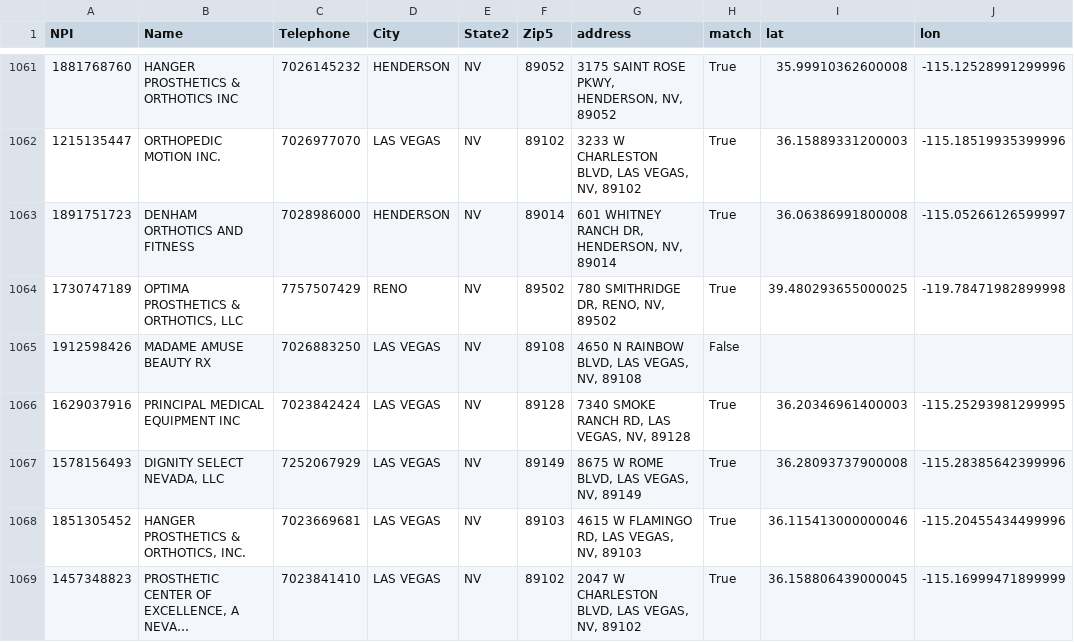
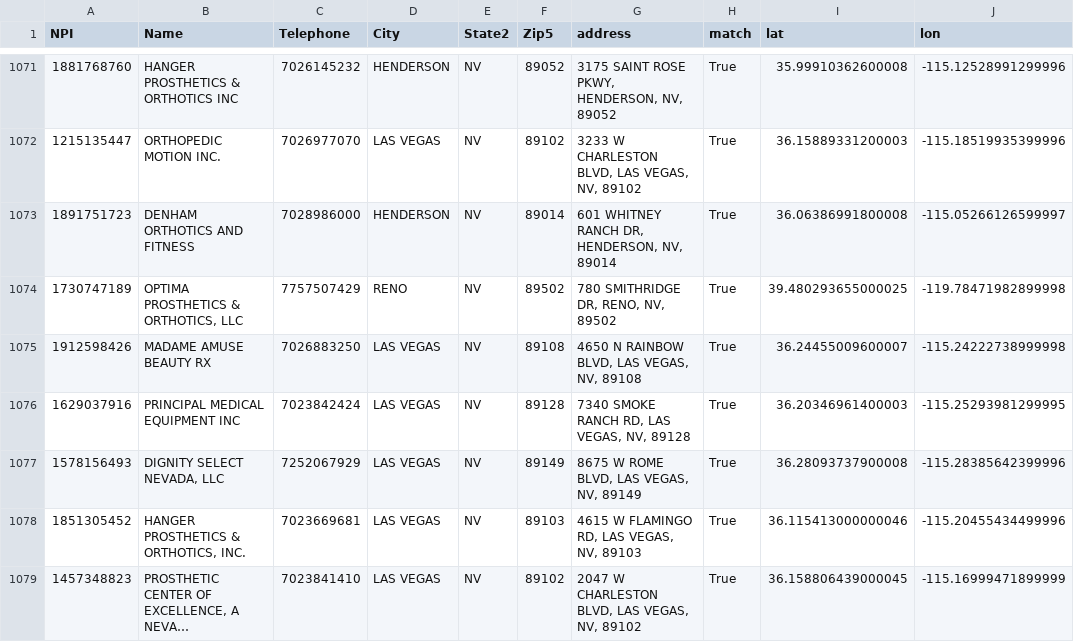
Before and after one commit to hyuanz/NPI_cleaning, a CSV file: clinics_States.csv, drawn as a sheet; only a part is shown, gaps mark what is left out; long unchanged cells end in …; the diff covers the shown part only.

```diff
--- a/clinics_States.csv
+++ b/clinics_States.csv
@@ -1064,3 +1074,3 @@ NPI,Name,Telephone,City,State2,Zip5,address,match,lat,lon
 1730747189,"OPTIMA PROSTHETICS & ORTHOTICS, LLC",7757507429,RENO,NV,89502,"780 SMITHRIDGE DR, RENO, NV, 89502",True,39.480293655000025,-119.78471982899998
-1912598426,MADAME AMUSE BEAUTY RX,7026883250,LAS VEGAS,NV,89108,"4650 N RAINBOW BLVD, LAS VEGAS, NV, 89108",False,,
+1912598426,MADAME AMUSE BEAUTY RX,7026883250,LAS VEGAS,NV,89108,"4650 N RAINBOW BLVD, LAS VEGAS, NV, 89108",True,36.24455009600007,-115.24222738999998
 1629037916,PRINCIPAL MEDICAL EQUIPMENT INC,7023842424,LAS VEGAS,NV,89128,"7340 SMOKE RANCH RD, LAS VEGAS, NV, 89128",True,36.20346961400003,-115.25293981299995
```
Also changed, not shown: 13 added rows and 9 edited cells elsewhere in this file, 3 other files.
